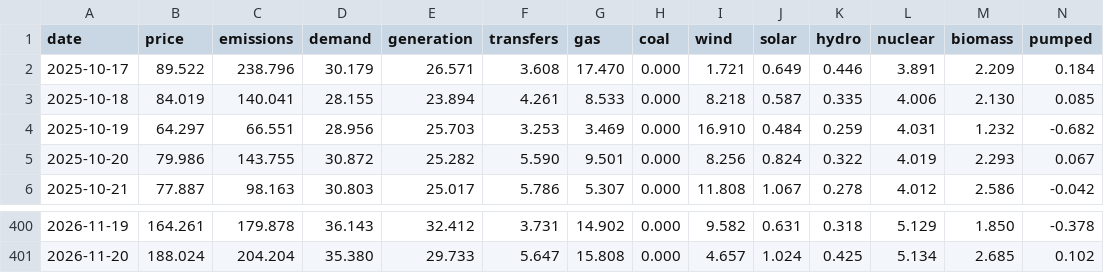
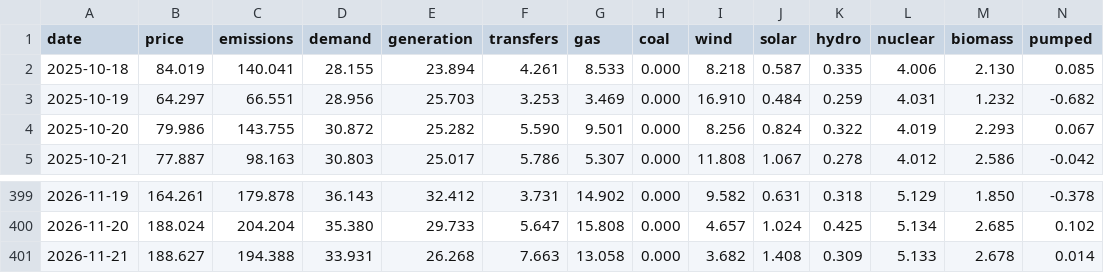
Before and after one commit to jameswestgate/national-grid-live-tools, a CSV file: data/daily.csv, drawn as a sheet; only a part is shown, gaps mark what is left out; removed rows and columns are numbered as before the commit, all else as after; rows hold the shown columns only; the diff names each change by its address in the sheet, - before the commit and + after, or states it on an @@ line.

```diff
--- a/data/daily.csv
+++ b/data/daily.csv
-row 2: 2025-10-17 | 89.522 | 238.796 | 30.179 | 26.571 | 3.608 | 17.470 | 0.000 | 1.721 | 0.649 | 0.446 | 3.891 | 2.209 | 0.184
+row 401: 2026-11-21 | 188.627 | 194.388 | 33.931 | 26.268 | 7.663 | 13.058 | 0.000 | 3.682 | 1.408 | 0.309 | 5.133 | 2.678 | 0.014
```
Also changed, not shown: 2 other files.
